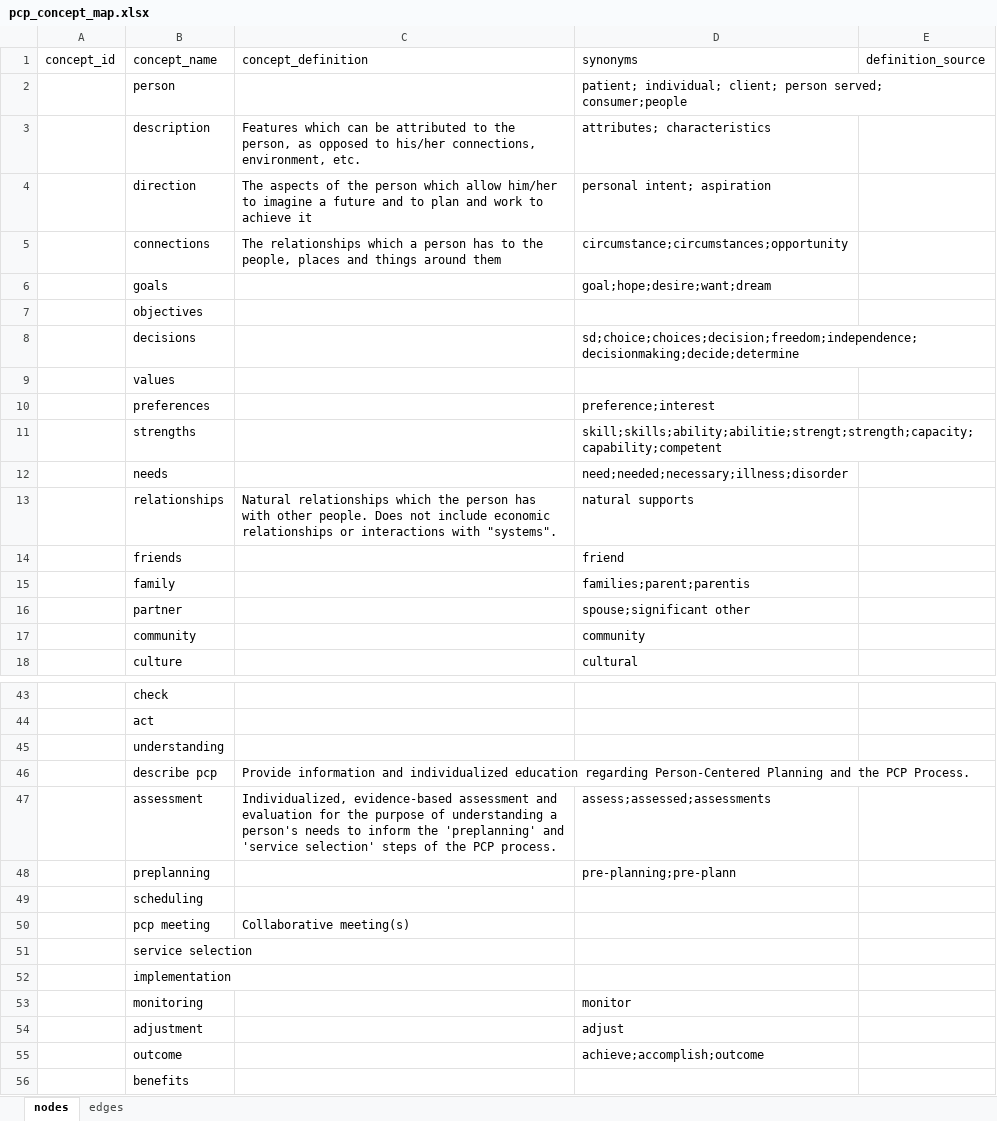
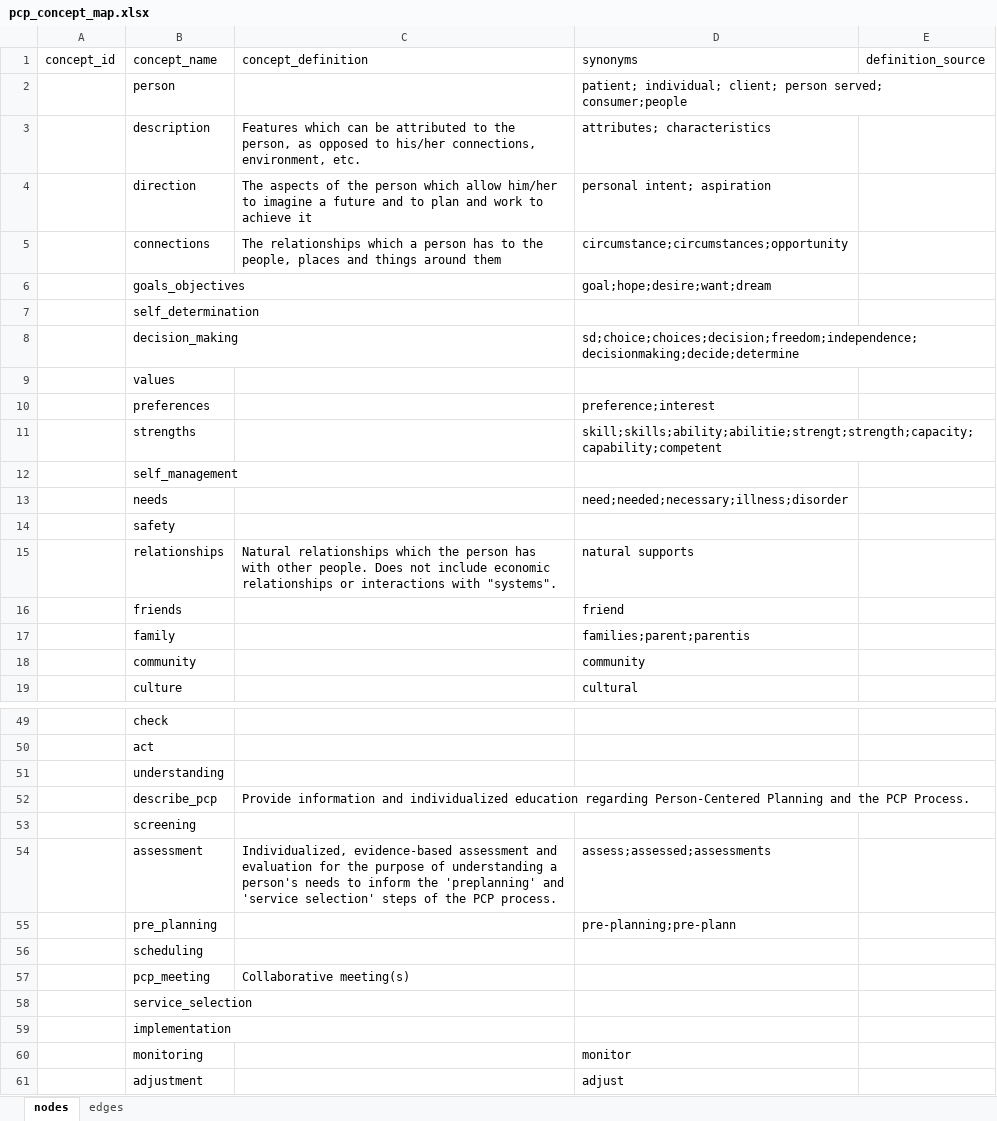
Before and after one commit to j-hagedorn/person_centered, an Excel workbook: data/pcp_concept_map.xlsx, sheet nodes, drawn as a sheet; only a part is shown, gaps mark what is left out; the shorter side is filled out with more unchanged rows; values as stored, in another font and other column widths than the file's, no borders; removed rows and columns are numbered as before the commit, all else as after; the diff covers the shown part only; the diff names each change by its address in the sheet, - before the commit and + after, or states it on an @@ line.

Commit message:
Update pcp_concept_map.xlsx

```diff
--- a/data/pcp_concept_map.xlsx (sheet nodes)
+++ b/data/pcp_concept_map.xlsx (sheet nodes)
-B6 (concept_name): goals
+B6 (concept_name): goals_objectives
-B7 (concept_name): objectives
+B7 (concept_name): self_determination
-B8 (concept_name): decisions
+B8 (concept_name): decision_making
+row 12:  | self_management
+row 14:  | safety
-row 16:  | partner |  | spouse;significant other
-B52 (concept_name): describe pcp
+B52 (concept_name): describe_pcp
+row 53:  | screening
-B55 (concept_name): preplanning
+B55 (concept_name): pre_planning
-B57 (concept_name): pcp meeting
+B57 (concept_name): pcp_meeting
-B58 (concept_name): service selection
+B58 (concept_name): service_selection
```
Also changed, not shown: 6 added rows, 1 removed row and 10 edited cells elsewhere in this sheet, sheet edges.
